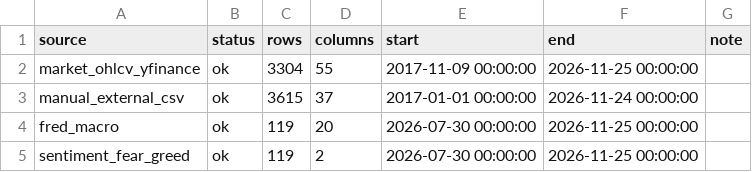
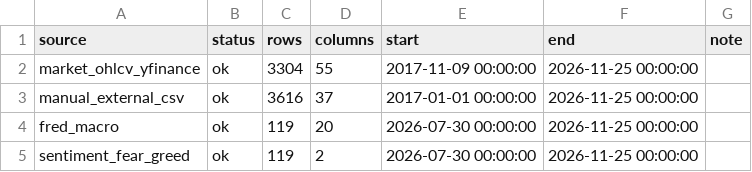
Before and after one commit to wscha231/eth-dashboard, a CSV file: lake/reports/collector_source_status.csv, drawn as a sheet; only a part is shown.

```diff
--- a/lake/reports/collector_source_status.csv
+++ b/lake/reports/collector_source_status.csv
@@ -2,3 +2,3 @@ source,status,rows,columns,start,end,note
 market_ohlcv_yfinance,ok,3304,55,2017-11-09 00:00:00,2026-11-25 00:00:00,
-manual_external_csv,ok,3615,37,2017-01-01 00:00:00,2026-11-24 00:00:00,
+manual_external_csv,ok,3616,37,2017-01-01 00:00:00,2026-11-25 00:00:00,
 fred_macro,ok,119,20,2026-07-30 00:00:00,2026-11-25 00:00:00,
```
Also changed, not shown: lake/gold/eth_provisional_daily.csv, 19 other files.
